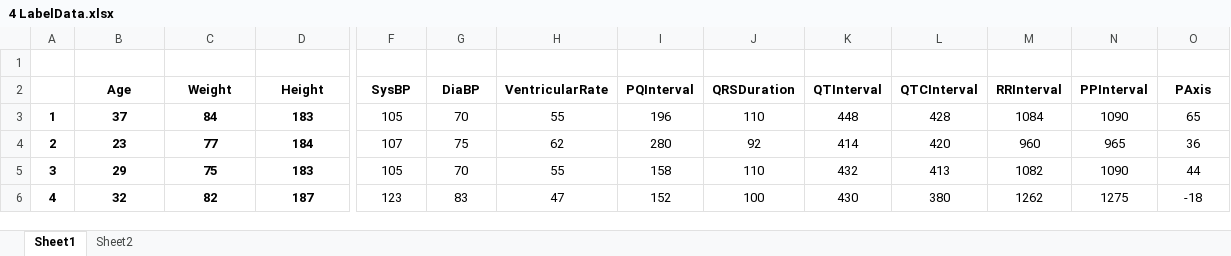
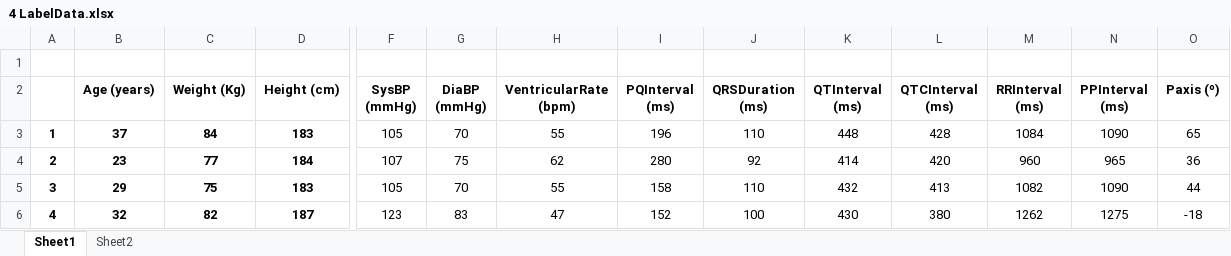
Before and after one commit to dradolfomunoz/PF12RED, an Excel workbook: 4 LabelData.xlsx, sheet Sheet1, drawn as a sheet; only a part is shown, gaps mark what is left out; values as stored, in another font and other column widths than the file's, no borders; the diff covers the shown part only; the diff names each change by its address in the sheet, - before the commit and + after, or states it on an @@ line.

Commit message:
Add files via upload

```diff
--- a/4 LabelData.xlsx (sheet Sheet1)
+++ b/4 LabelData.xlsx (sheet Sheet1)
-B2: Age
+B2: Age (years)
-C2: Weight
+C2: Weight (Kg)
-D2: Height
+D2: Height (cm)
-F2: SysBP
+F2: SysBP (mmHg)
-G2: DiaBP
+G2: DiaBP (mmHg)
-H2: VentricularRate
+H2: VentricularRate (bpm)
-I2: PQInterval
+I2: PQInterval (ms)
-J2: QRSDuration
+J2: QRSDuration (ms)
-K2: QTInterval
+K2: QTInterval (ms)
-L2: QTCInterval
+L2: QTCInterval (ms)
-M2: RRInterval
+M2: RRInterval (ms)
-N2: PPInterval
+N2: PPInterval (ms)
-O2: PAxis
+O2: Paxis (º)
```
Also changed, not shown: 3 edited cells elsewhere in this sheet.
